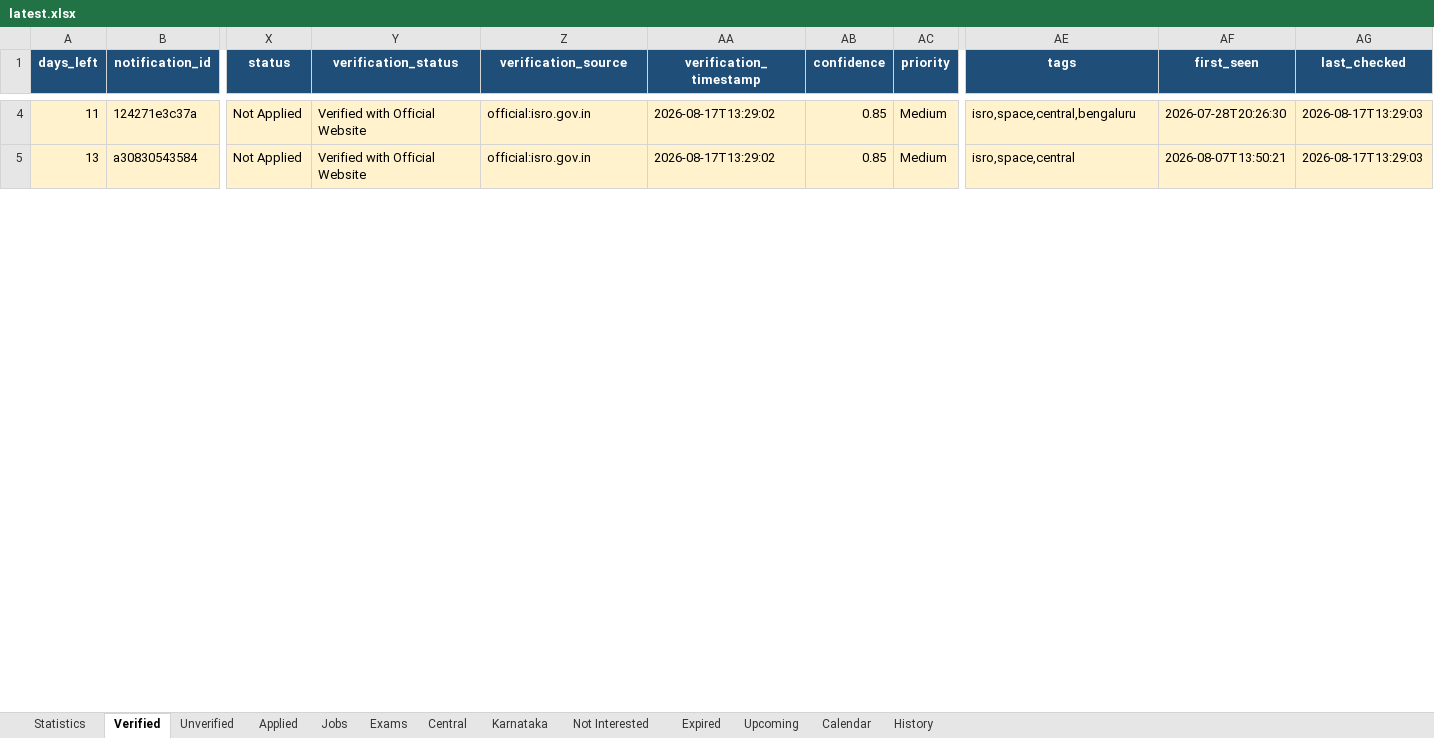
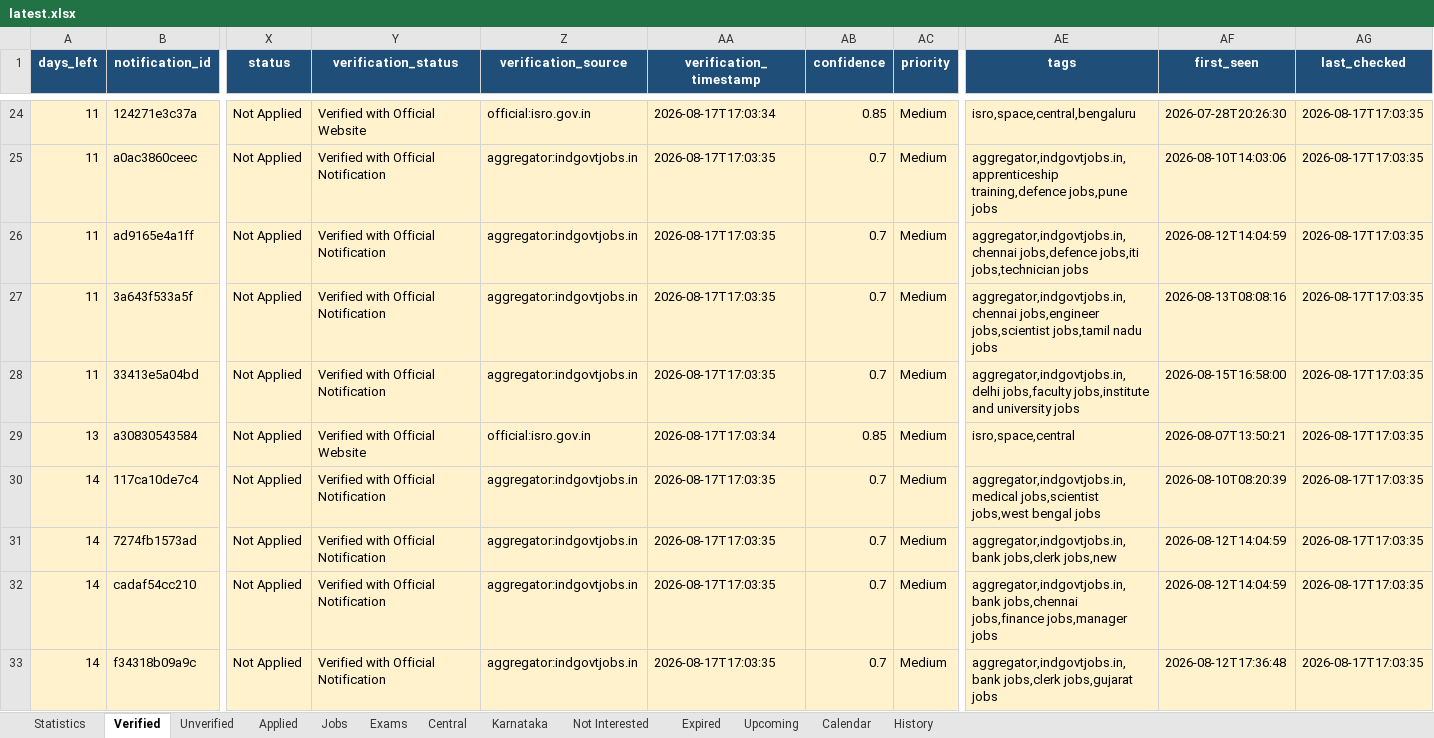
Before and after one commit to DarkWeb2024/govt-jobs-tracker, an Excel workbook: docs/data/latest.xlsx, sheet Verified, drawn as a sheet; only a part is shown, gaps mark what is left out; values as stored, in another font and other column widths than the file's, no borders; addresses are those after the commit; rows hold the shown columns only; the diff covers the shown part only; the diff names each change by its address in the sheet, - before the commit and + after, or states it on an @@ line.

```diff
--- a/docs/data/latest.xlsx (sheet Verified)
+++ b/docs/data/latest.xlsx (sheet Verified)
-AA24 (verification_timestamp): 2026-08-17T13:29:02
+AA24 (verification_timestamp): 2026-08-17T17:03:34
-AG24 (last_checked): 2026-08-17T13:29:03
+AG24 (last_checked): 2026-08-17T17:03:35
+row 25: 11 | a0ac3860ceec | Not Applied | Verified with Official Notification | aggregator:indgovtjobs.in | 2026-08-17T17:03:35 | 0.7 | Medium | aggregator,indgovtjobs.in,apprenticeship training,defence jobs,pune jobs | 2026-08-10T14:03:06 | 2026-08-17T17:03:35
+row 26: 11 | ad9165e4a1ff | Not Applied | Verified with Official Notification | aggregator:indgovtjobs.in | 2026-08-17T17:03:35 | 0.7 | Medium | aggregator,indgovtjobs.in,chennai jobs,defence jobs,iti jobs,technician jobs | 2026-08-12T14:04:59 | 2026-08-17T17:03:35
+row 27: 11 | 3a643f533a5f | Not Applied | Verified with Official Notification | aggregator:indgovtjobs.in | 2026-08-17T17:03:35 | 0.7 | Medium | aggregator,indgovtjobs.in,chennai jobs,engineer jobs,scientist jobs,tamil nadu jobs | 2026-08-13T08:08:16 | 2026-08-17T17:03:35
+row 28: 11 | 33413e5a04bd | Not Applied | Verified with Official Notification | aggregator:indgovtjobs.in | 2026-08-17T17:03:35 | 0.7 | Medium | aggregator,indgovtjobs.in,delhi jobs,faculty jobs,institute and university jobs | 2026-08-15T16:58:00 | 2026-08-17T17:03:35
-AA29 (verification_timestamp): 2026-08-17T13:29:02
+AA29 (verification_timestamp): 2026-08-17T17:03:34
-AG29 (last_checked): 2026-08-17T13:29:03
+AG29 (last_checked): 2026-08-17T17:03:35
+row 30: 14 | 117ca10de7c4 | Not Applied | Verified with Official Notification | aggregator:indgovtjobs.in | 2026-08-17T17:03:35 | 0.7 | Medium | aggregator,indgovtjobs.in,medical jobs,scientist jobs,west bengal jobs | 2026-08-10T08:20:39 | 2026-08-17T17:03:35
+row 31: 14 | 7274fb1573ad | Not Applied | Verified with Official Notification | aggregator:indgovtjobs.in | 2026-08-17T17:03:35 | 0.7 | Medium | aggregator,indgovtjobs.in,bank jobs,clerk jobs,new | 2026-08-12T14:04:59 | 2026-08-17T17:03:35
+row 32: 14 | cadaf54cc210 | Not Applied | Verified with Official Notification | aggregator:indgovtjobs.in | 2026-08-17T17:03:35 | 0.7 | Medium | aggregator,indgovtjobs.in,bank jobs,chennai jobs,finance jobs,manager jobs | 2026-08-12T14:04:59 | 2026-08-17T17:03:35
+row 33: 14 | f34318b09a9c | Not Applied | Verified with Official Notification | aggregator:indgovtjobs.in | 2026-08-17T17:03:35 | 0.7 | Medium | aggregator,indgovtjobs.in,bank jobs,clerk jobs,gujarat jobs | 2026-08-12T17:36:48 | 2026-08-17T17:03:35
```
Also changed, not shown: 60 added rows and 243 edited cells elsewhere in this sheet, sheet Unverified, sheet History, sheet Jobs, sheet Central, sheet Karnataka, sheet Expired, 5 more sheets, 5 other files.
